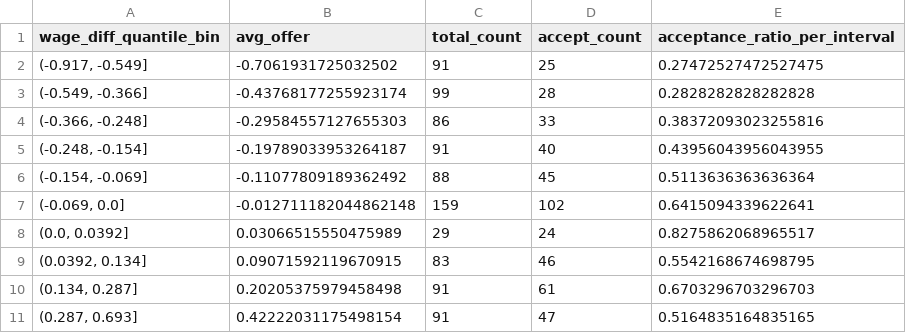
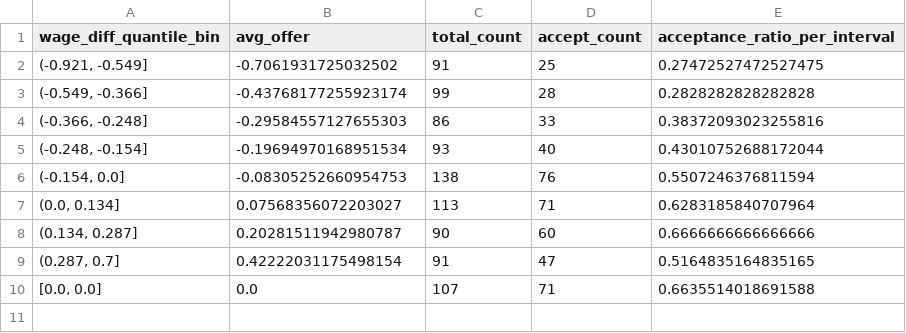
Before and after one commit to nsseung-Tom/job_offer, a CSV file: NJUI/result/preprocessed_include_dk_grouped_data.csv, drawn as a sheet.

```diff
--- a/NJUI/result/preprocessed_include_dk_grouped_data.csv
+++ b/NJUI/result/preprocessed_include_dk_grouped_data.csv
@@ -1,11 +1,10 @@
 wage_diff_quantile_bin,avg_offer,total_count,accept_count,acceptance_ratio_per_interval
-"(-0.917, -0.549]",-0.7061931725032502,91,25,0.27472527472527475
+"(-0.921, -0.549]",-0.7061931725032502,91,25,0.27472527472527475
 "(-0.549, -0.366]",-0.43768177255923174,99,28,0.2828282828282828
 "(-0.366, -0.248]",-0.29584557127655303,86,33,0.38372093023255816
-"(-0.248, -0.154]",-0.19789033953264187,91,40,0.43956043956043955
-"(-0.154, -0.069]",-0.11077809189362492,88,45,0.5113636363636364
-"(-0.069, 0.0]",-0.012711182044862148,159,102,0.6415094339622641
-"(0.0, 0.0392]",0.03066515550475989,29,24,0.8275862068965517
-"(0.0392, 0.134]",0.09071592119670915,83,46,0.5542168674698795
-"(0.134, 0.287]",0.20205375979458498,91,61,0.6703296703296703
-"(0.287, 0.693]",0.42222031175498154,91,47,0.5164835164835165
+"(-0.248, -0.154]",-0.19694970168951534,93,40,0.43010752688172044
+"(-0.154, 0.0]",-0.08305252660954753,138,76,0.5507246376811594
+"(0.0, 0.134]",0.07568356072203027,113,71,0.6283185840707964
+"(0.134, 0.287]",0.20281511942980787,90,60,0.6666666666666666
+"(0.287, 0.7]",0.42222031175498154,91,47,0.5164835164835165
+"[0.0, 0.0]",0.0,107,71,0.6635514018691588
```
Also changed, not shown: NJUI/result/preprocessed_exclude_dk_grouped_data.csv, 5 other files.
